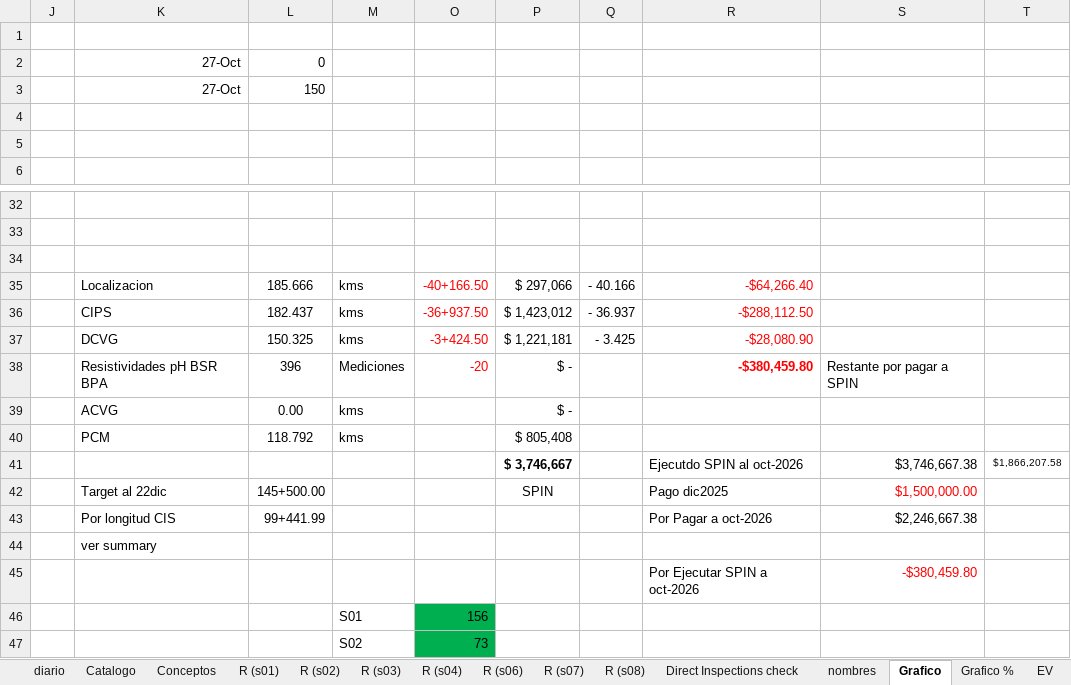
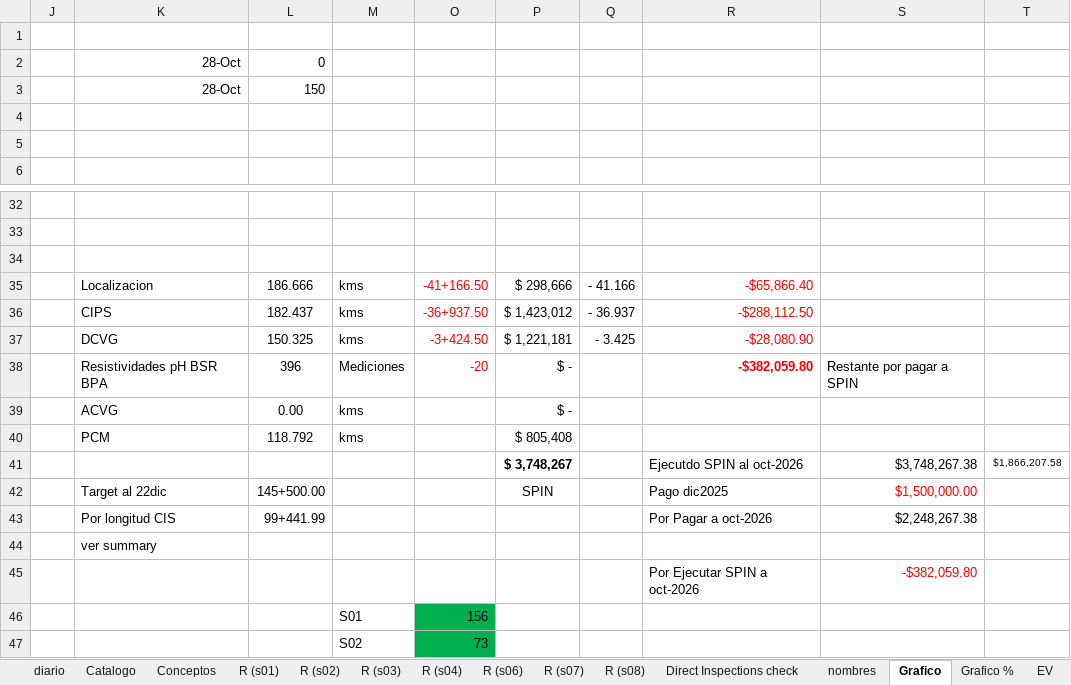
Before and after one commit to crooss/Dash_DGJ, an Excel workbook: data/Reporte de Actividades Diarias CPI.xlsx, sheet Grafico, drawn as a sheet; only a part is shown, gaps mark what is left out; values as stored, in another font and other column widths than the file's, no borders; charts and pictures and conditional formats not drawn; removed rows and columns are numbered as before the commit, all else as after; the diff names each change by its address in the sheet, - before the commit and + after, or states it on an @@ line.

```diff
--- a/data/Reporte de Actividades Diarias CPI.xlsx (sheet Grafico)
+++ b/data/Reporte de Actividades Diarias CPI.xlsx (sheet Grafico)
-K2:K3: 27-Oct
+K2:K3: 28-Oct
-row 35:  | Localizacion | 185.666 | kms | -40+166.50 | $ 297,066 | - 40.166 | -$64,266.40
+row 35:  | Localizacion | 186.666 | kms | -41+166.50 | $ 298,666 | - 41.166 | -$65,866.40
-R38: -$380,459.80
+R38: -$382,059.80
-P41: $ 3,746,667
+P41: $ 3,748,267
-S41: $3,746,667.38
+S41: $3,748,267.38
-S43: $2,246,667.38
+S43: $2,248,267.38
-S45: -$380,459.80
+S45: -$382,059.80
```
Also changed, not shown: sheet diario, sheet waterfall, sheet Grafico %, sheet EV SPIN, sheet Catalogo, sheet EV (2), 6 more sheets, hidden cells, charts or pictures.
